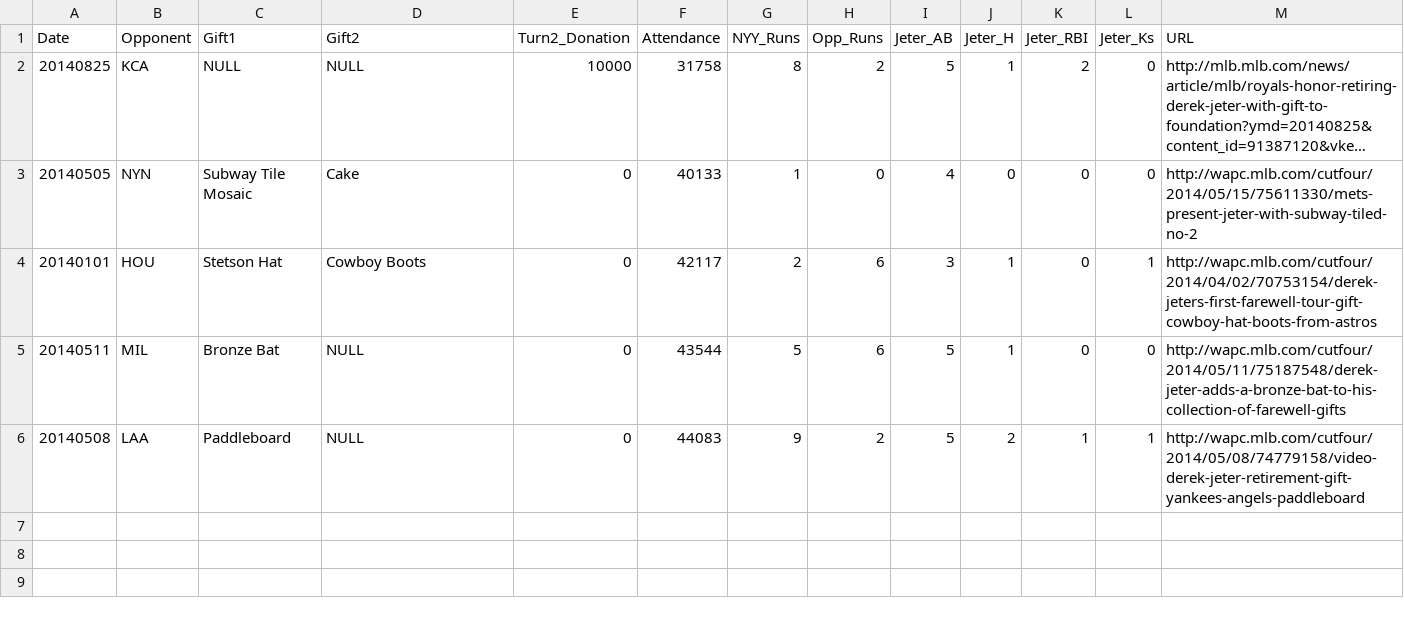
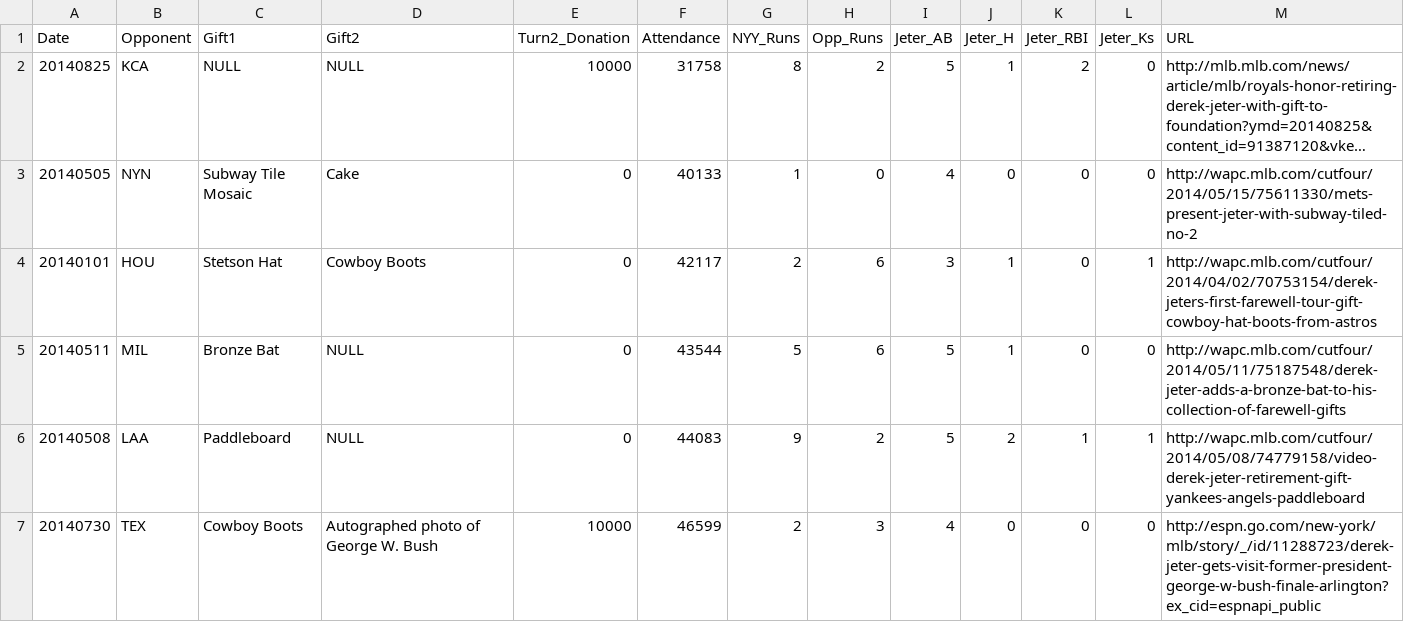
Before and after one commit to kleinmatic/jeter-gifts, a CSV file: gifts.csv, drawn as a sheet; long unchanged cells end in …; the diff names each change by its address in the sheet, - before the commit and + after, or states it on an @@ line.

Commit message:
add TEX gifts: boots and Bush photo

```diff
--- a/gifts.csv
+++ b/gifts.csv
+row 7: 20140730 | TEX | Cowboy Boots | Autographed photo of George W. Bush | 10000 | 46599 | 2 | 3 | 4 | 0 | 0 | 0 | http://espn.go.com/new-york/mlb/story/_/id/11288723/derek-jeter-gets-visit-former-president-george-w-bush-finale-arlington?ex_cid=espnapi_public
```
